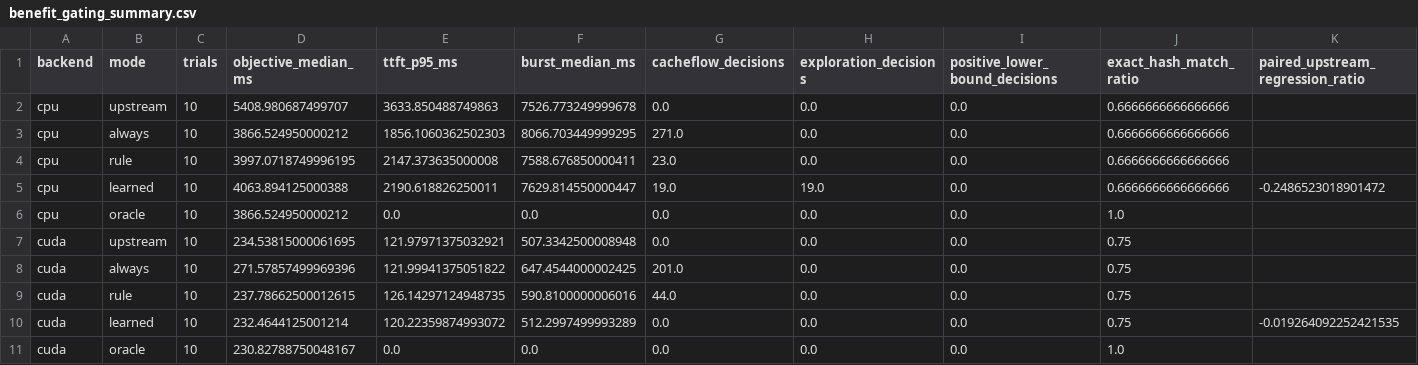
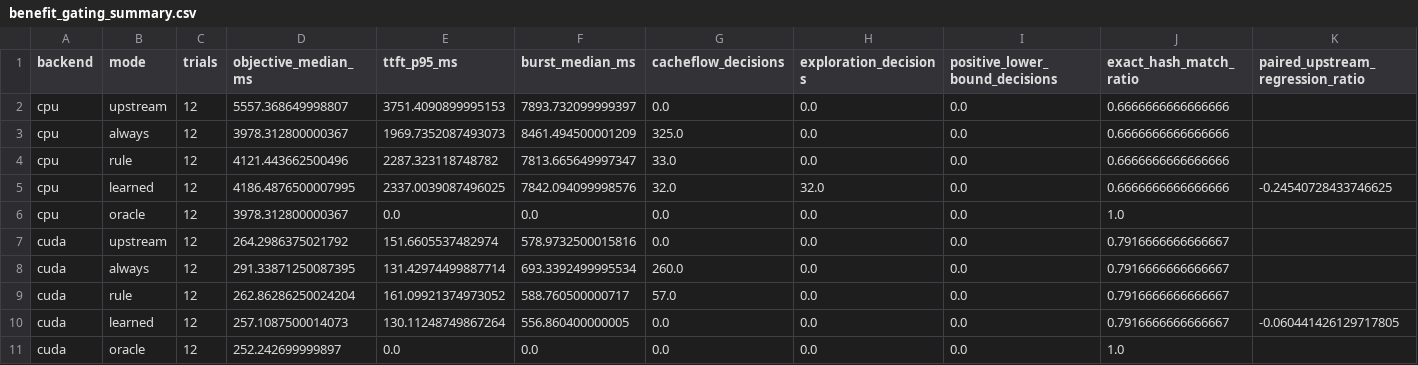
Before and after one commit to Ljzljz-211302/cacheflow-llama-runtime, a CSV file: results/benefit_gating_summary.csv, drawn as a sheet.

Commit message:
research: balance and record benefit gating evidence

```diff
--- a/results/benefit_gating_summary.csv
+++ b/results/benefit_gating_summary.csv
@@ -1,11 +1,11 @@
 backend,mode,trials,objective_median_ms,ttft_p95_ms,burst_median_ms,cacheflow_decisions,exploration_decisions,positive_lower_bound_decisions,exact_hash_match_ratio,paired_upstream_regression_ratio
-cpu,upstream,10,5408.980687499707,3633.850488749863,7526.773249999678,0.0,0.0,0.0,0.6666666666666666,
-cpu,always,10,3866.524950000212,1856.1060362502303,8066.703449999295,271.0,0.0,0.0,0.6666666666666666,
-cpu,rule,10,3997.0718749996195,2147.373635000008,7588.676850000411,23.0,0.0,0.0,0.6666666666666666,
-cpu,learned,10,4063.894125000388,2190.618826250011,7629.814550000447,19.0,19.0,0.0,0.6666666666666666,-0.2486523018901472
-cpu,oracle,10,3866.524950000212,0.0,0.0,0.0,0.0,0.0,1.0,
-cuda,upstream,10,234.53815000061695,121.97971375032921,507.3342500008948,0.0,0.0,0.0,0.75,
-cuda,always,10,271.57857499969396,121.99941375051822,647.4544000002425,201.0,0.0,0.0,0.75,
-cuda,rule,10,237.78662500012615,126.14297124948735,590.8100000006016,44.0,0.0,0.0,0.75,
-cuda,learned,10,232.4644125001214,120.22359874993072,512.2997499993289,0.0,0.0,0.0,0.75,-0.019264092252421535
-cuda,oracle,10,230.82788750048167,0.0,0.0,0.0,0.0,0.0,1.0,
+cpu,upstream,12,5557.368649998807,3751.4090899995153,7893.732099999397,0.0,0.0,0.0,0.6666666666666666,
+cpu,always,12,3978.312800000367,1969.7352087493073,8461.494500001209,325.0,0.0,0.0,0.6666666666666666,
+cpu,rule,12,4121.443662500496,2287.323118748782,7813.665649997347,33.0,0.0,0.0,0.6666666666666666,
+cpu,learned,12,4186.4876500007995,2337.0039087496025,7842.094099998576,32.0,32.0,0.0,0.6666666666666666,-0.24540728433746625
+cpu,oracle,12,3978.312800000367,0.0,0.0,0.0,0.0,0.0,1.0,
+cuda,upstream,12,264.2986375021792,151.6605537482974,578.9732500015816,0.0,0.0,0.0,0.7916666666666667,
+cuda,always,12,291.33871250087395,131.42974499887714,693.3392499995534,260.0,0.0,0.0,0.7916666666666667,
+cuda,rule,12,262.86286250024204,161.09921374973052,588.760500000717,57.0,0.0,0.0,0.7916666666666667,
+cuda,learned,12,257.1087500014073,130.11248749867264,556.860400000005,0.0,0.0,0.0,0.7916666666666667,-0.060441426129717805
+cuda,oracle,12,252.242699999897,0.0,0.0,0.0,0.0,0.0,1.0,
```
Also changed, not shown: 6 other files.
